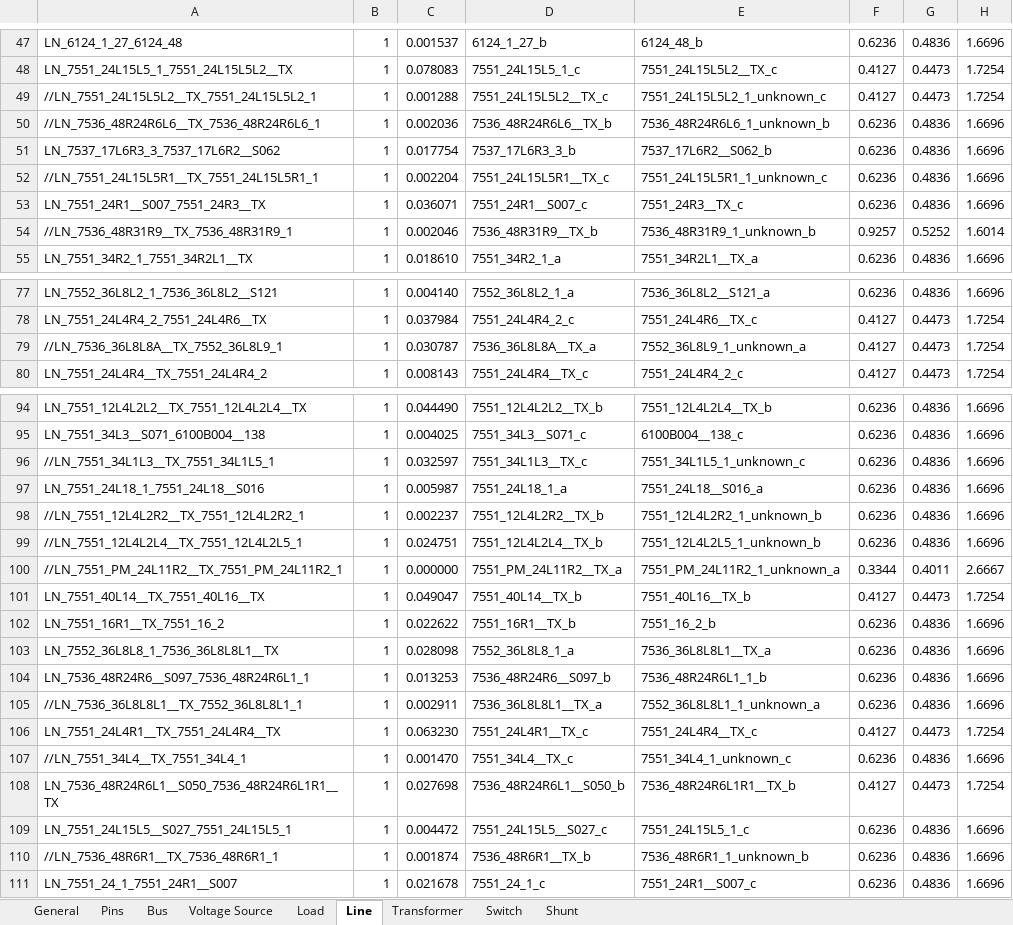
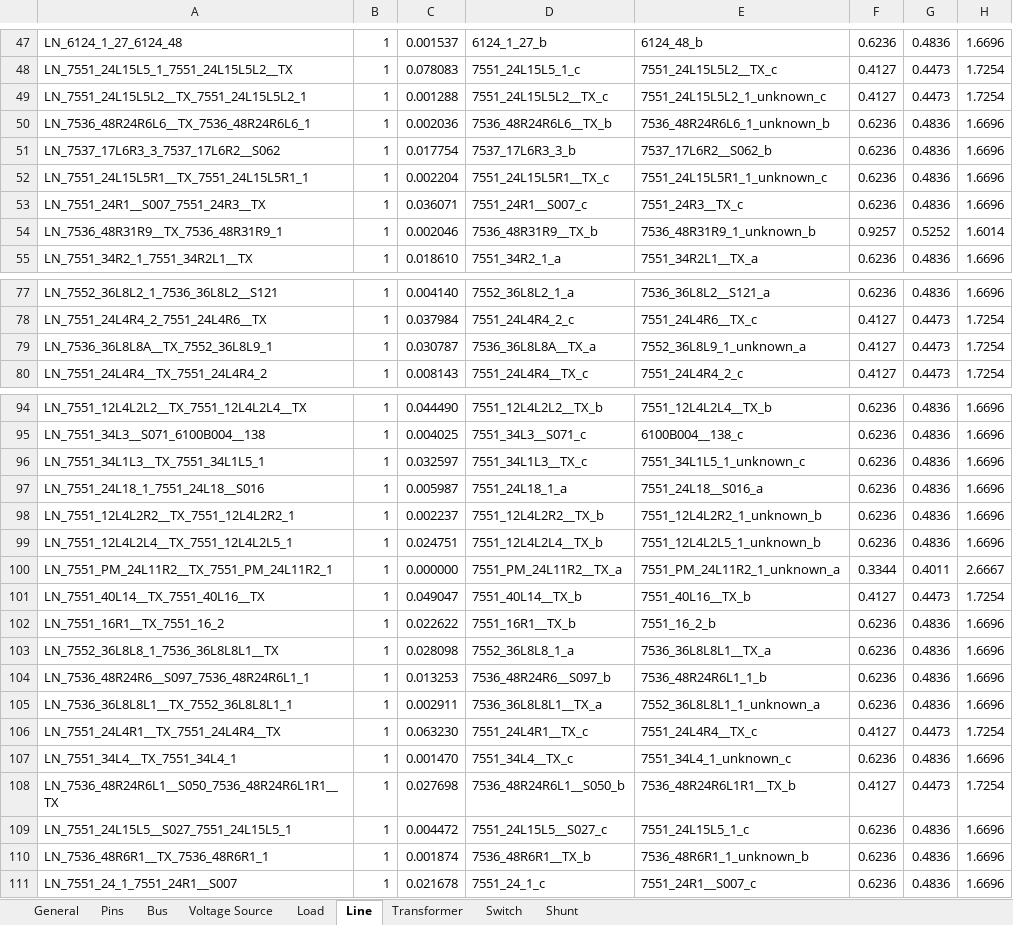
Before and after one commit to mulliswingsolutions-eng/CYME-EXTRACT-2, an Excel workbook: Outputs/CYME_Extract_UNB_modified.xlsx, sheet Line, drawn as a sheet; only a part is shown, gaps mark what is left out; values as stored, in another font and other column widths than the file's, no borders; 1 other sheet too large or unreadable and not compared; the diff covers the shown part only; the diff names each change by its address in the sheet, - before the commit and + after, or states it on an @@ line.

```diff
--- a/Outputs/CYME_Extract_UNB_modified.xlsx (sheet Line)
+++ b/Outputs/CYME_Extract_UNB_modified.xlsx (sheet Line)
-A49: //LN_7551_24L15L5L2__TX_7551_24L15L5L2_1
+A49: LN_7551_24L15L5L2__TX_7551_24L15L5L2_1
-A50: //LN_7536_48R24R6L6__TX_7536_48R24R6L6_1
+A50: LN_7536_48R24R6L6__TX_7536_48R24R6L6_1
-A52: //LN_7551_24L15L5R1__TX_7551_24L15L5R1_1
+A52: LN_7551_24L15L5R1__TX_7551_24L15L5R1_1
-A54: //LN_7536_48R31R9__TX_7536_48R31R9_1
+A54: LN_7536_48R31R9__TX_7536_48R31R9_1
-A79: //LN_7536_36L8L8A__TX_7552_36L8L9_1
+A79: LN_7536_36L8L8A__TX_7552_36L8L9_1
-A96: //LN_7551_34L1L3__TX_7551_34L1L5_1
+A96: LN_7551_34L1L3__TX_7551_34L1L5_1
-A98: //LN_7551_12L4L2R2__TX_7551_12L4L2R2_1
+A98: LN_7551_12L4L2R2__TX_7551_12L4L2R2_1
-A99: //LN_7551_12L4L2L4__TX_7551_12L4L2L5_1
+A99: LN_7551_12L4L2L4__TX_7551_12L4L2L5_1
-A100: //LN_7551_PM_24L11R2__TX_7551_PM_24L11R2_1
+A100: LN_7551_PM_24L11R2__TX_7551_PM_24L11R2_1
-A105: //LN_7536_36L8L8L1__TX_7552_36L8L8L1_1
+A105: LN_7536_36L8L8L1__TX_7552_36L8L8L1_1
-A107: //LN_7551_34L4__TX_7551_34L4_1
+A107: LN_7551_34L4__TX_7551_34L4_1
-A110: //LN_7536_48R6R1__TX_7536_48R6R1_1
+A110: LN_7536_48R6R1__TX_7536_48R6R1_1
```
Also changed, not shown: 53 edited cells elsewhere in this sheet, sheet Switch, sheet Bus, sheet Transformer, sheet Voltage Source, Outputs/IEEE_34_node_test_feeder_modified.xlsx, 20 other files.
